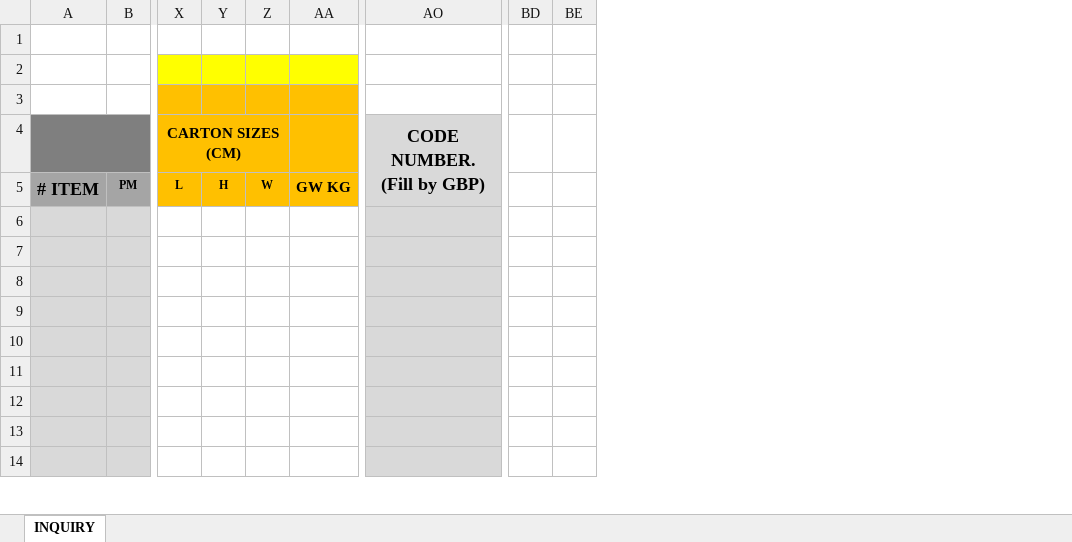
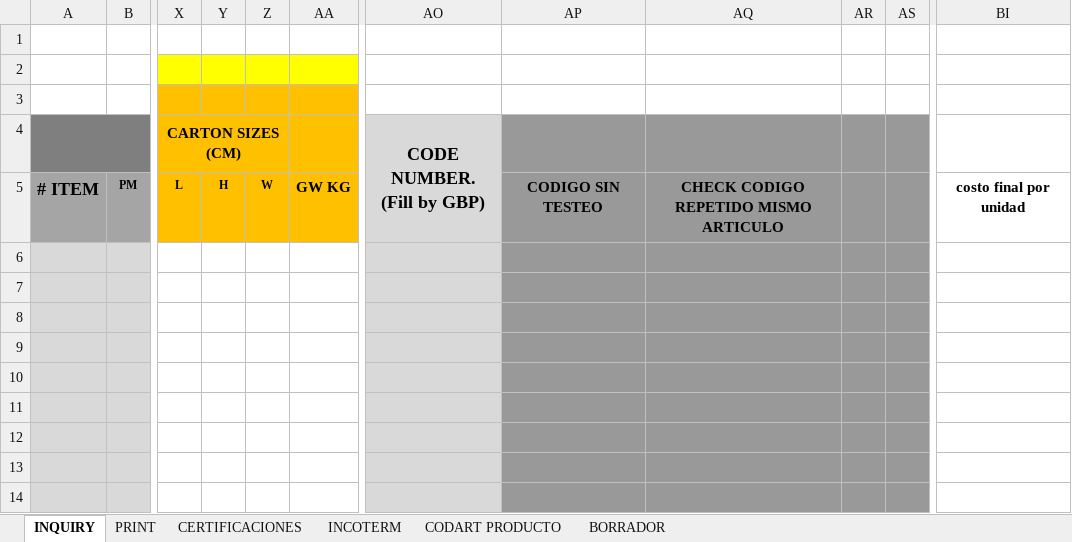
Before and after one commit to duchoprog/inqOA, an Excel workbook: excelBase/INQUIRY 2024 TEMPLATE v4 pablo2.xlsx, sheet INQUIRY, drawn as a sheet; only a part is shown, gaps mark what is left out; values as stored, in another font and other column widths than the file's, no borders; charts and pictures and conditional formats not drawn; removed rows and columns are numbered as before the commit, all else as after; the diff covers the shown part only; the diff names each change by its address in the sheet, - before the commit and + after, or states it on an @@ line.

```diff
--- a/excelBase/INQUIRY 2024 TEMPLATE v4 pablo2.xlsx (sheet INQUIRY)
+++ b/excelBase/INQUIRY 2024 TEMPLATE v4 pablo2.xlsx (sheet INQUIRY)
@@ sheet tab unhidden: PRINT @@
@@ sheet tab unhidden: CERTIFICACIONES @@
@@ sheet tab unhidden: INCOTERM @@
@@ sheet tab unhidden: CODART PRODUCTO @@
@@ sheet tab unhidden: BORRADOR @@
@@ column AP unhidden, row 5: CODIGO SIN TESTEO @@
@@ column AQ unhidden, row 5: CHECK CODIGO REPETIDO MISMO ARTICULO @@
@@ column AR unhidden, empty @@
@@ column AS unhidden, empty @@
@@ column BD hidden, empty @@
@@ column BE hidden, empty @@
@@ column BI unhidden, row 5: costo final por unidad @@
-X2:AA2 fill: #FFFF00
+X2:AA2 fill: none
-X3:AA3 fill: #FFC000
+X3:AA3 fill: none
-B4 fill: #7F7F7F
+B4 fill: none
-Y4:Z4 fill: #FFC000
+Y4:Z4 fill: none
-AO5 fill: #999999
+AO5 fill: none
```
Also changed, not shown: 952 added rows elsewhere in this sheet, formulas that keep their value, hidden cells, charts or pictures, 1 other file.
